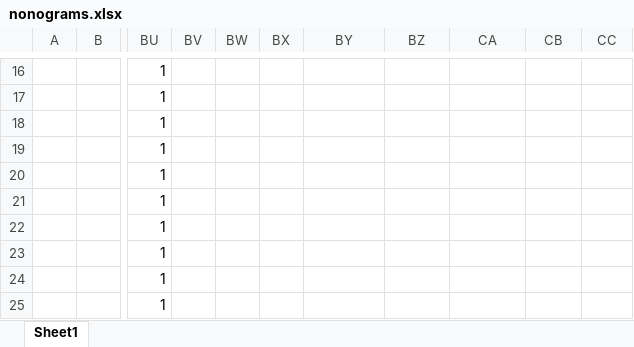
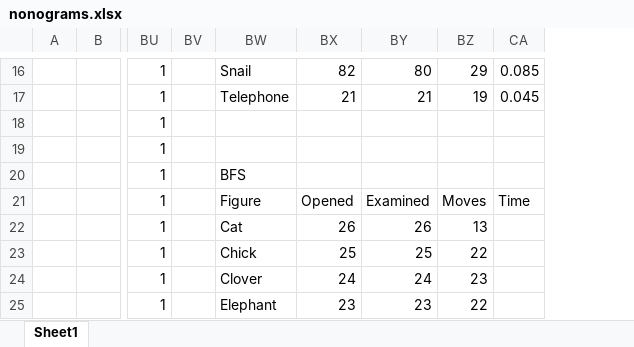
Before and after one commit to sverrak/aiprogg, an Excel workbook: module2/nonograms.xlsx, sheet Sheet1, drawn as a sheet; only a part is shown, gaps mark what is left out; values as stored, in another font and other column widths than the file's, no cell formats; conditional formats not drawn; removed rows and columns are numbered as before the commit, all else as after; the diff covers the shown part only; the diff names each change by its address in the sheet, - before the commit and + after, or states it on an @@ line.

```diff
--- a/module2/nonograms.xlsx (sheet Sheet1)
+++ b/module2/nonograms.xlsx (sheet Sheet1)
-column BW, empty
-column BX, empty
-BW16: (empty)
+BW16: Snail
-BX16: (empty)
+BX16: 82
-BY16: (empty)
+BY16: 80
-BZ16: (empty)
+BZ16: 29
-CA16: (empty)
+CA16: 0.085
-BW17: (empty)
+BW17: Telephone
-BX17: (empty)
+BX17: 21
-BY17: (empty)
+BY17: 21
-BZ17: (empty)
+BZ17: 19
-CA17: (empty)
+CA17: 0.045
-BW20: (empty)
+BW20: BFS
-BW21: (empty)
+BW21: Figure
-BX21: (empty)
+BX21: Opened
-BY21: (empty)
+BY21: Examined
-BZ21: (empty)
+BZ21: Moves
-CA21: (empty)
+CA21: Time
-BW22: (empty)
+BW22: Cat
-BX22: (empty)
+BX22: 26
-BY22: (empty)
+BY22: 26
-BZ22: (empty)
+BZ22: 13
-BW23: (empty)
+BW23: Chick
-BX23: (empty)
+BX23: 25
-BY23: (empty)
+BY23: 25
-BZ23: (empty)
+BZ23: 22
-BW24: (empty)
+BW24: Clover
-BX24: (empty)
+BX24: 24
-BY24: (empty)
+BY24: 24
-BZ24: (empty)
+BZ24: 23
-BW25: (empty)
+BW25: Elephant
-BX25: (empty)
+BX25: 23
-BY25: (empty)
+BY25: 23
-BZ25: (empty)
+BZ25: 22
```
Also changed, not shown: 118 edited cells elsewhere in this sheet, cell formats, module1/Results.xlsx, 8 other files.
